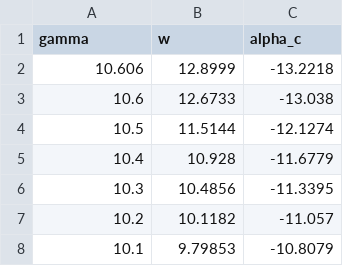
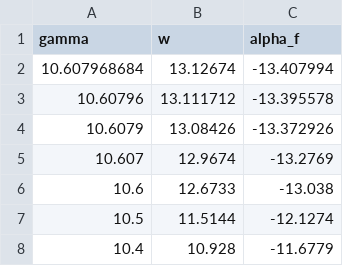
Before and after one commit to leonel11/KaschenkoEquation, a CSV file: Tracer/Results/x0=0.45/x0=0.45_analytical_after_tangent.csv, drawn as a sheet; only a part is shown; the shorter side is filled out with more unchanged rows.

```diff
--- a/Tracer/Results/x0=0.45/x0=0.45_analytical_after_tangent.csv
+++ b/Tracer/Results/x0=0.45/x0=0.45_analytical_after_tangent.csv
@@ -1,3 +1,6 @@
-gamma;w;alpha_c
-10.606;12.8999;-13.2218
+gamma;w;alpha_f
+10.607968684;13.12674;-13.407994
+10.60796;13.111712;-13.395578
+10.6079;13.08426;-13.372926
+10.607;12.9674;-13.2769
 10.6;12.6733;-13.038
```
Also changed, not shown: Tracer/Results/x0=0.35/x0=0.35_analytical.csv, Tracer/Results/x0=0.43/x0=0.43_analytical_after_tangent.csv, 35 other files.
